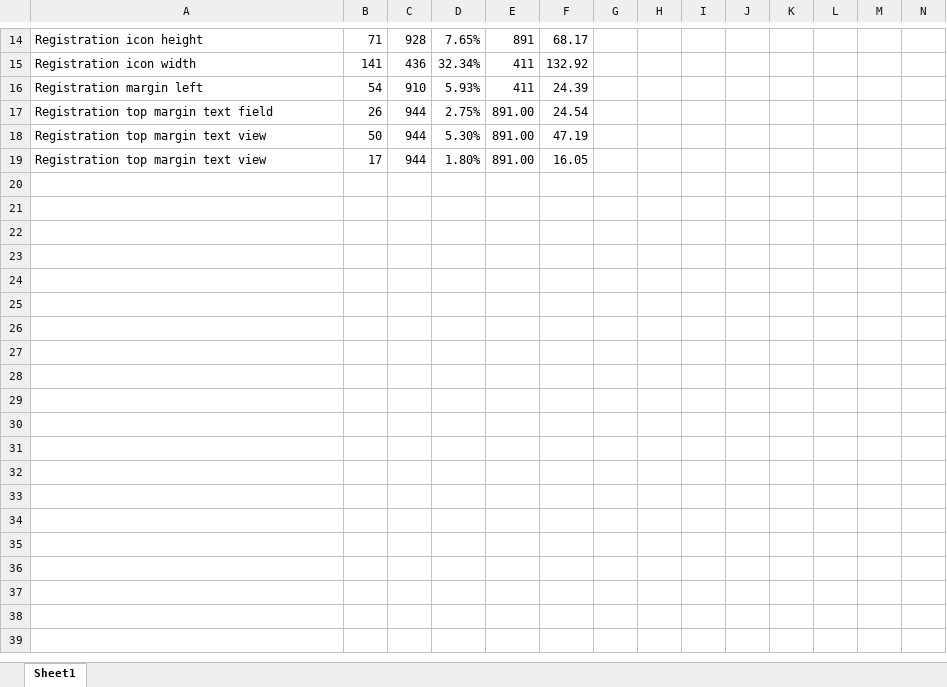
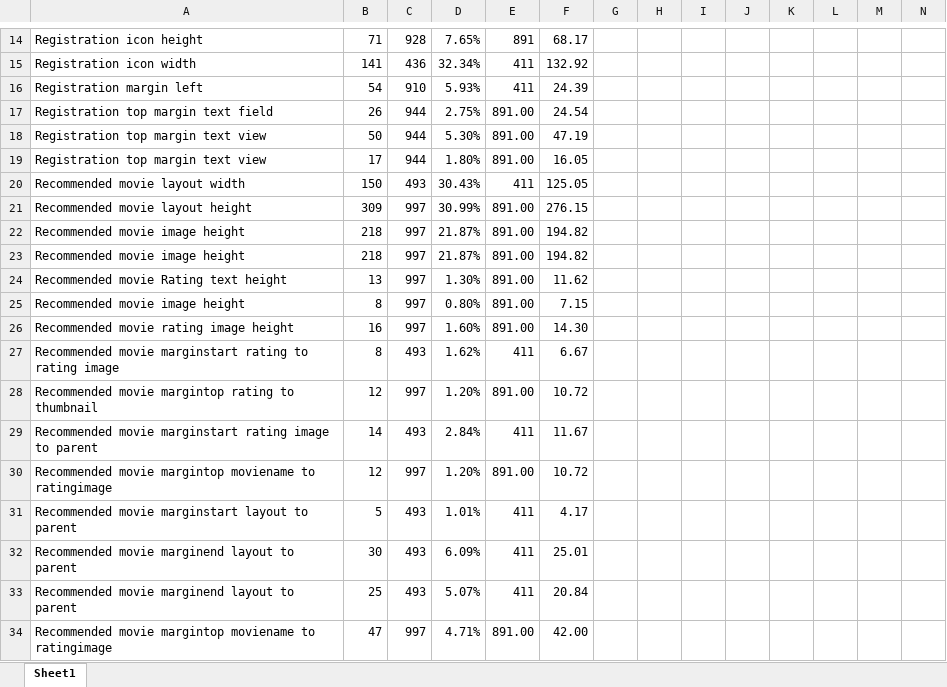
Before and after one commit to blackcuarzo/Android-Bootcamp, an Excel workbook: Measures for App.xlsx, sheet Sheet1, drawn as a sheet; only a part is shown, gaps mark what is left out; values as stored, in another font and other column widths than the file's, no borders; rows hold the shown columns only; the diff names each change by its address in the sheet, - before the commit and + after, or states it on an @@ line.

Commit message:
Updated item_recomendation_movie.xml and nonexistent elements trying to bind in MovieRecomendationViewHolder.kt

```diff
--- a/Measures for App.xlsx (sheet Sheet1)
+++ b/Measures for App.xlsx (sheet Sheet1)
+row 20: Recommended movie layout width | 150 | 493 | 30.43% | 411 | 125.05
+row 21: Recommended movie layout height | 309 | 997 | 30.99% | 891.00 | 276.15
+row 22: Recommended movie image height | 218 | 997 | 21.87% | 891.00 | 194.82
+row 23: Recommended movie image height | 218 | 997 | 21.87% | 891.00 | 194.82
+row 24: Recommended movie Rating text height | 13 | 997 | 1.30% | 891.00 | 11.62
+row 25: Recommended movie image height | 8 | 997 | 0.80% | 891.00 | 7.15
+row 26: Recommended movie rating image height | 16 | 997 | 1.60% | 891.00 | 14.30
+row 27: Recommended movie marginstart rating to rating image | 8 | 493 | 1.62% | 411 | 6.67
+row 28: Recommended movie margintop rating to thumbnail | 12 | 997 | 1.20% | 891.00 | 10.72
+row 29: Recommended movie marginstart rating image to parent | 14 | 493 | 2.84% | 411 | 11.67
+row 30: Recommended movie margintop moviename to ratingimage | 12 | 997 | 1.20% | 891.00 | 10.72
+row 31: Recommended movie marginstart layout to parent | 5 | 493 | 1.01% | 411 | 4.17
+row 32: Recommended movie marginend layout to parent | 30 | 493 | 6.09% | 411 | 25.01
+row 33: Recommended movie marginend layout to parent | 25 | 493 | 5.07% | 411 | 20.84
+row 34: Recommended movie margintop moviename to ratingimage | 47 | 997 | 4.71% | 891.00 | 42.00
```
Also changed, not shown: 5 other files.
